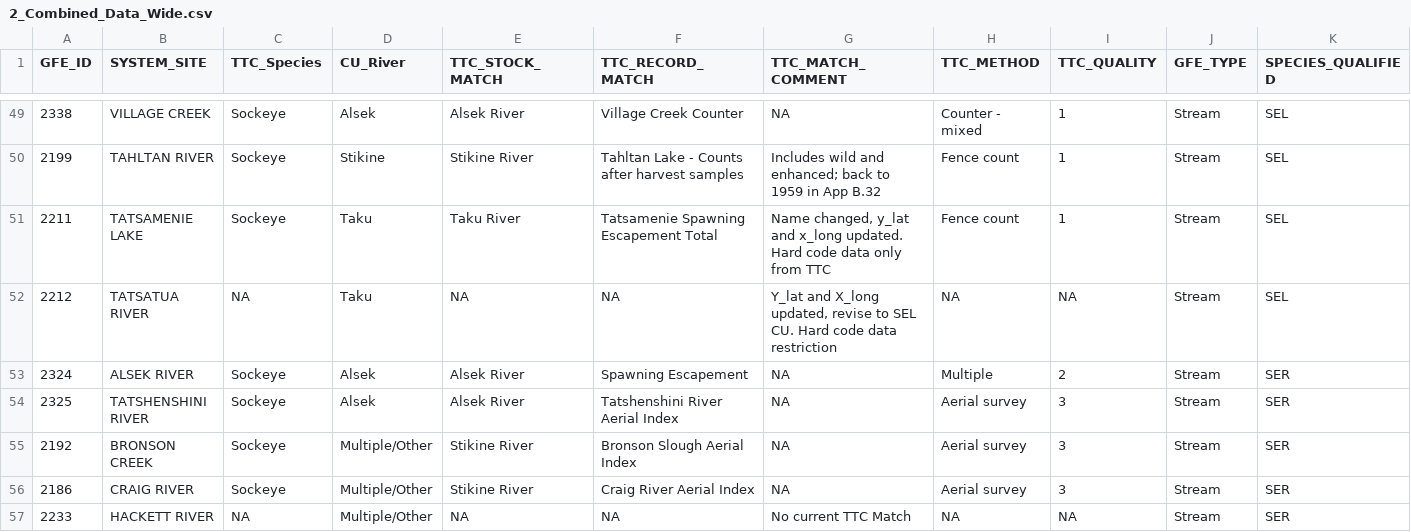
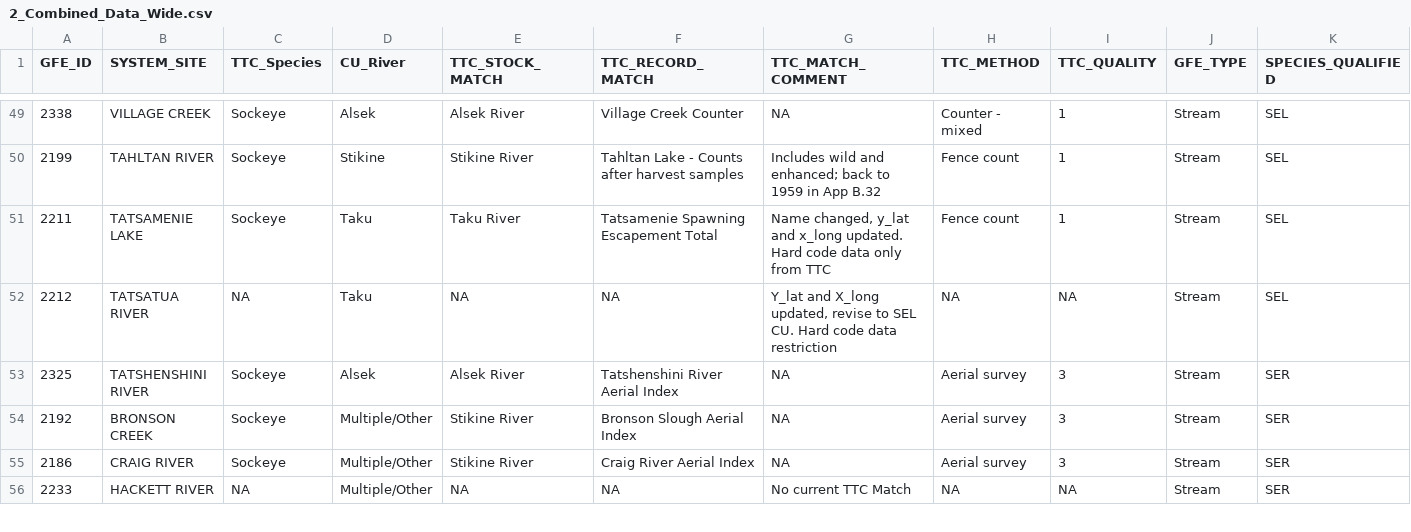
Before and after one commit to salmonwatersheds/transboundary-data, a CSV file: data/2_clean-data/2_Combined_Data_Wide.csv, drawn as a sheet; only a part is shown, gaps mark what is left out; rows hold the shown columns only; the diff names each change by its address in the sheet, - before the commit and + after, or states it on an @@ line.

Commit message:
Remove Alsek river-type sockeye spawner survey (includes lake-type sockeye)

```diff
--- a/data/2_clean-data/2_Combined_Data_Wide.csv
+++ b/data/2_clean-data/2_Combined_Data_Wide.csv
-row 53: 2324 | ALSEK RIVER | Sockeye | Alsek | Alsek River | Spawning Escapement | NA | Multiple | 2 | Stream | SER
```
Also changed, not shown: data/0_lookup-files/TBR_PSF_CU_Site_LookupFile.csv, data/2_clean-data/3_RecordSummary_ByYear_BySpecies.csv, 2 other files.
